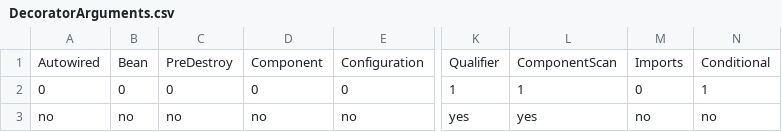
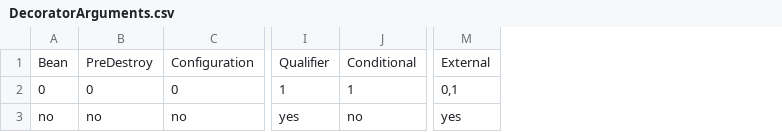
Before and after one commit to clawject/clawject, a CSV file: packages/clawject/src/compile-time/core/decorator-processor/csv/DecoratorArguments.csv, drawn as a sheet; only a part is shown, gaps mark what is left out; removed rows and columns are numbered as before the commit, all else as after; the diff names each change by its address in the sheet, - before the commit and + after, or states it on an @@ line.

```diff
--- a/packages/clawject/src/compile-time/core/decorator-processor/csv/DecoratorArguments.csv
+++ b/packages/clawject/src/compile-time/core/decorator-processor/csv/DecoratorArguments.csv
-column A, rows 1-3: Autowired | 0 | no
-column D, rows 1-3: Component | 0 | no
-column L, rows 1-3: ComponentScan | 1 | yes
-column M, rows 1-3: Imports | 0 | no
+column M, rows 1-3: External | 0,1 | yes
```
Also changed, not shown: packages/clawject/src/compile-time/core/decorator-processor/csv/DecoratorCompatibility.csv, packages/clawject/src/compile-time/core/decorator-processor/csv/DecoratorParents.csv, 42 other files.
